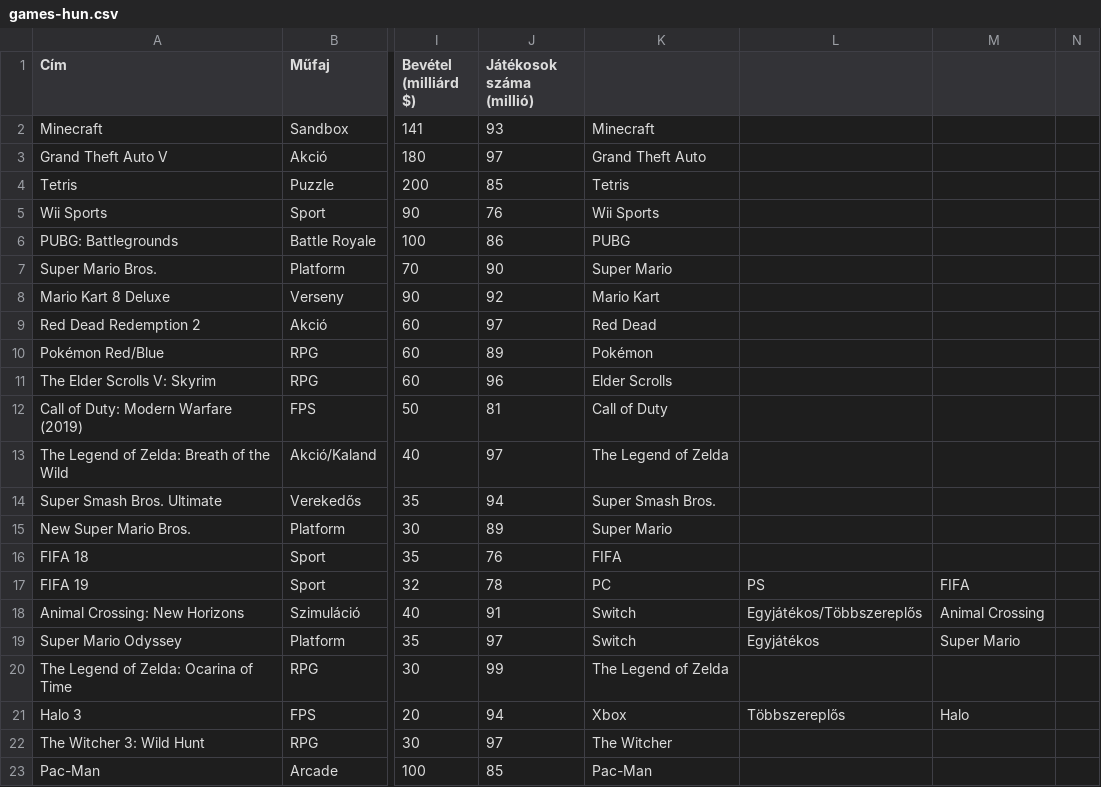
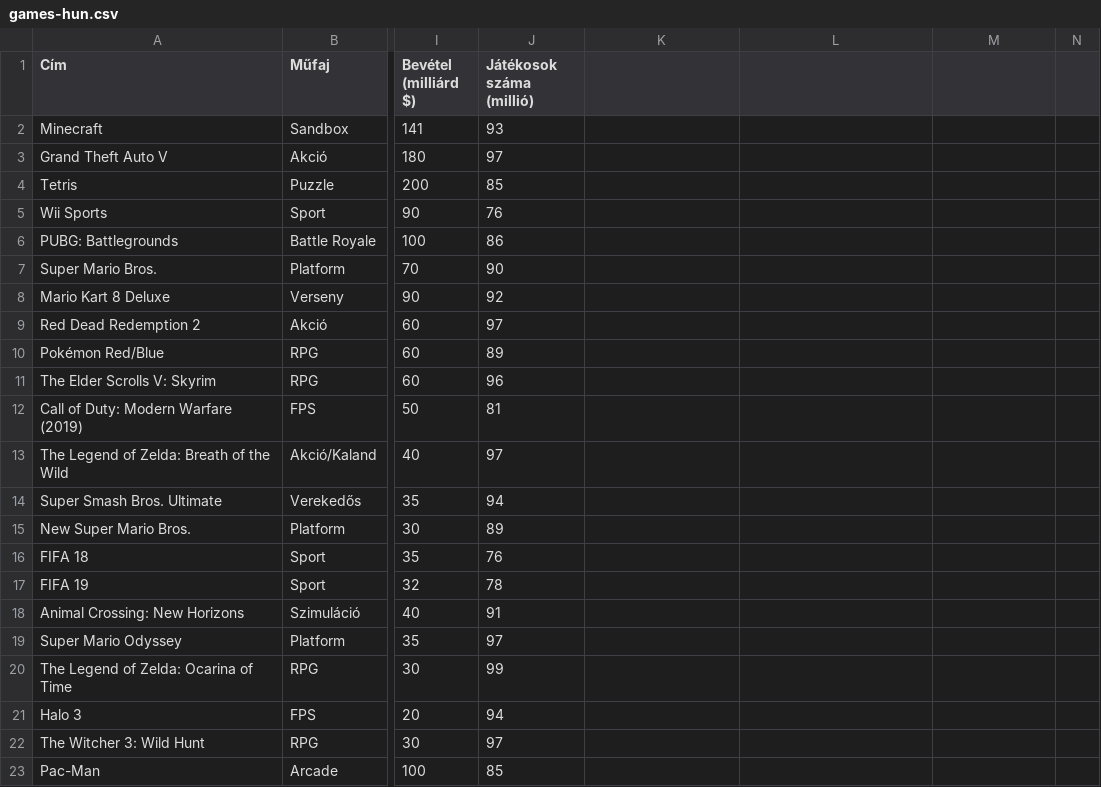
Before and after one commit to rkorom/teaching, a CSV file: csv/games-hun.csv, drawn as a sheet; only a part is shown, gaps mark what is left out; the diff covers the shown part only; the diff names each change by its address in the sheet, - before the commit and + after, or states it on an @@ line.

Commit message:
Refactor games-hun.csv to improve formatting and ensure consistent data structure

```diff
--- a/csv/games-hun.csv
+++ b/csv/games-hun.csv
-K2: Minecraft
+K2: (empty)
-K3: Grand Theft Auto
+K3: (empty)
-K4: Tetris
+K4: (empty)
-K5: Wii Sports
+K5: (empty)
-K6: PUBG
+K6: (empty)
-K7: Super Mario
+K7: (empty)
-K8: Mario Kart
+K8: (empty)
-K9: Red Dead
+K9: (empty)
-K10: Pokémon
+K10: (empty)
-K11: Elder Scrolls
+K11: (empty)
-K12: Call of Duty
+K12: (empty)
-K13: The Legend of Zelda
+K13: (empty)
-K14: Super Smash Bros.
+K14: (empty)
-K15: Super Mario
+K15: (empty)
-K16: FIFA
+K16: (empty)
-K17: PC
+K17: (empty)
-L17: PS
+L17: (empty)
-M17: FIFA
+M17: (empty)
-K18:K19: Switch
+K18:K19: (empty)
-L18: Egyjátékos/Többszereplős
+L18: (empty)
-M18: Animal Crossing
+M18: (empty)
-L19: Egyjátékos
+L19: (empty)
-M19: Super Mario
+M19: (empty)
-K20: The Legend of Zelda
+K20: (empty)
-K21: Xbox
+K21: (empty)
-L21: Többszereplős
+L21: (empty)
-M21: Halo
+M21: (empty)
-K22: The Witcher
+K22: (empty)
-K23: Pac-Man
+K23: (empty)
```
Also changed, not shown: 6 edited cells elsewhere in this file.
